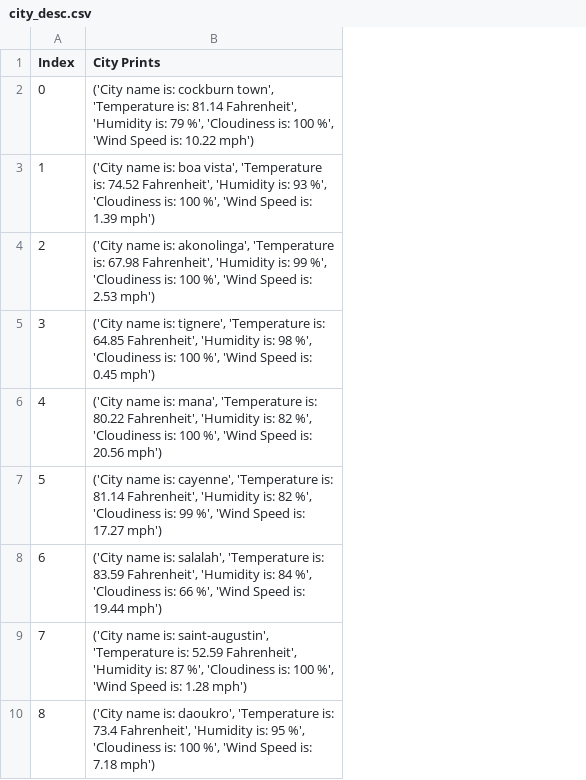
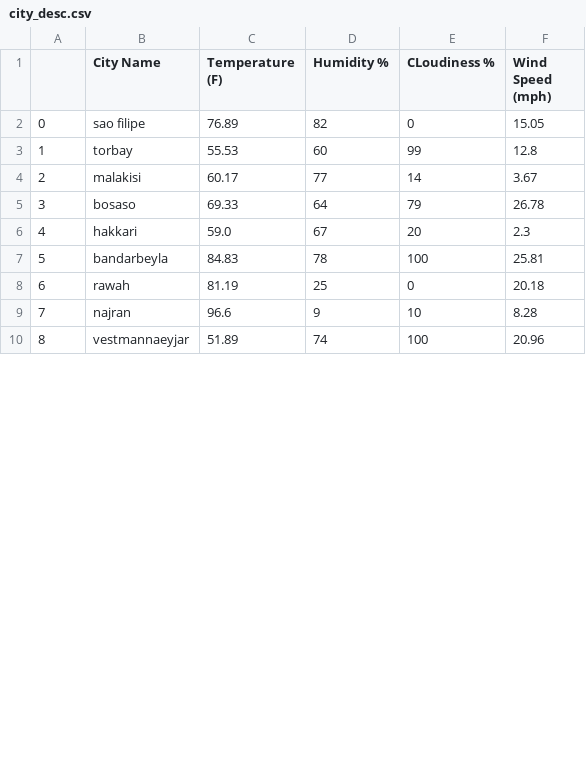
Before and after one commit to sigkarmoil/python-api-challenge, a CSV file: WeatherPy/output/city_desc.csv, drawn as a sheet; only a part is shown; removed rows and columns are numbered as before the commit, all else as after; the diff names each change by its address in the sheet, - before the commit and + after, or states it on an @@ line.

Commit message:
Weatherpy: converted output to csv
need to insert time.sleep

```diff
--- a/WeatherPy/output/city_desc.csv
+++ b/WeatherPy/output/city_desc.csv
-column B (City Prints), rows 2-10: ('City name is: cockburn town', 'Temperature is: 81.14 Fahrenheit', 'Humidity is: 79 %', 'Cloudiness is: 100 %', 'Wind Speed is: 10.22 mph') | ('City name is: boa vista', 'Temperature is: 74.52 Fahrenheit', 'Humidity is: 93 %', 'Cloudiness is: 100 %', 'Wind Speed is: 1.39 mph') | ('City name is: akonolinga', 'Temperature is: 67.98 Fahrenheit', 'Humidity is: 99 %', 'Cloudiness is: 100 %', 'Wind Speed is: 2.53 mph') | ('City name is: tignere', 'Temperature is: 64.85 Fahrenheit', 'Humidity is: 98 %', 'Cloudiness is: 100 %', 'Wind Speed is: 0.45 mph') | ('City name is: mana', 'Temperature is: 80.22 Fahrenheit', 'Humidity is: 82 %', 'Cloudiness is: 100 %', 'Wind Speed is: 20.56 mph') | ('City name is: cayenne', 'Temperature is: 81.14 Fahrenheit', 'Humidity is: 82 %', 'Cloudiness is: 99 %', 'Wind Speed is: 17.27 mph') | ('City name is: salalah', 'Temperature is: 83.59 Fahrenheit', 'Humidity is: 84 %', 'Cloudiness is: 66 %', 'Wind Speed is: 19.44 mph') | ('City name is: saint-augustin', 'Temperature is: 52.59 Fahrenheit', 'Humidity is: 87 %', 'Cloudiness is: 100 %', 'Wind Speed is: 1.28 mph') | ('City name is: daoukro', 'Temperature is: 73.4 Fahrenheit', 'Humidity is: 95 %', 'Cloudiness is: 100 %', 'Wind Speed is: 7.18 mph')
+column B (City Name), rows 2-10: sao filipe | torbay | malakisi | bosaso | hakkari | bandarbeyla | rawah | najran | vestmannaeyjar
+column C (Temperature (F)), rows 2-10: 76.89 | 55.53 | 60.17 | 69.33 | 59.0 | 84.83 | 81.19 | 96.6 | 51.89
+column D (Humidity %), rows 2-10: 82 | 60 | 77 | 64 | 67 | 78 | 25 | 9 | 74
+column E (CLoudiness %), rows 2-10: 0 | 99 | 14 | 79 | 20 | 100 | 0 | 10 | 100
+column F (Wind Speed (mph)), rows 2-10: 15.05 | 12.8 | 3.67 | 26.78 | 2.3 | 25.81 | 20.18 | 8.28 | 20.96
-A1: Index
+A1: (empty)
```
Also changed, not shown: 6 other files.
